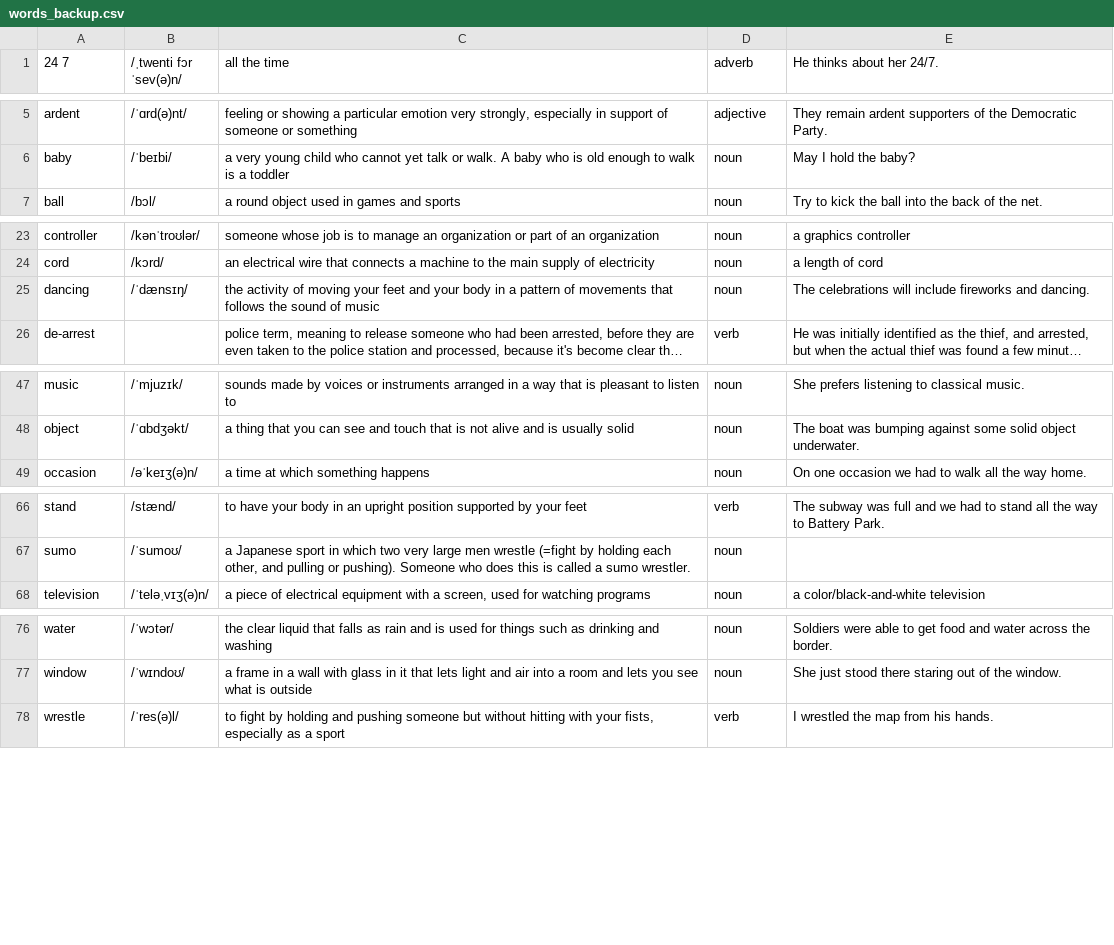
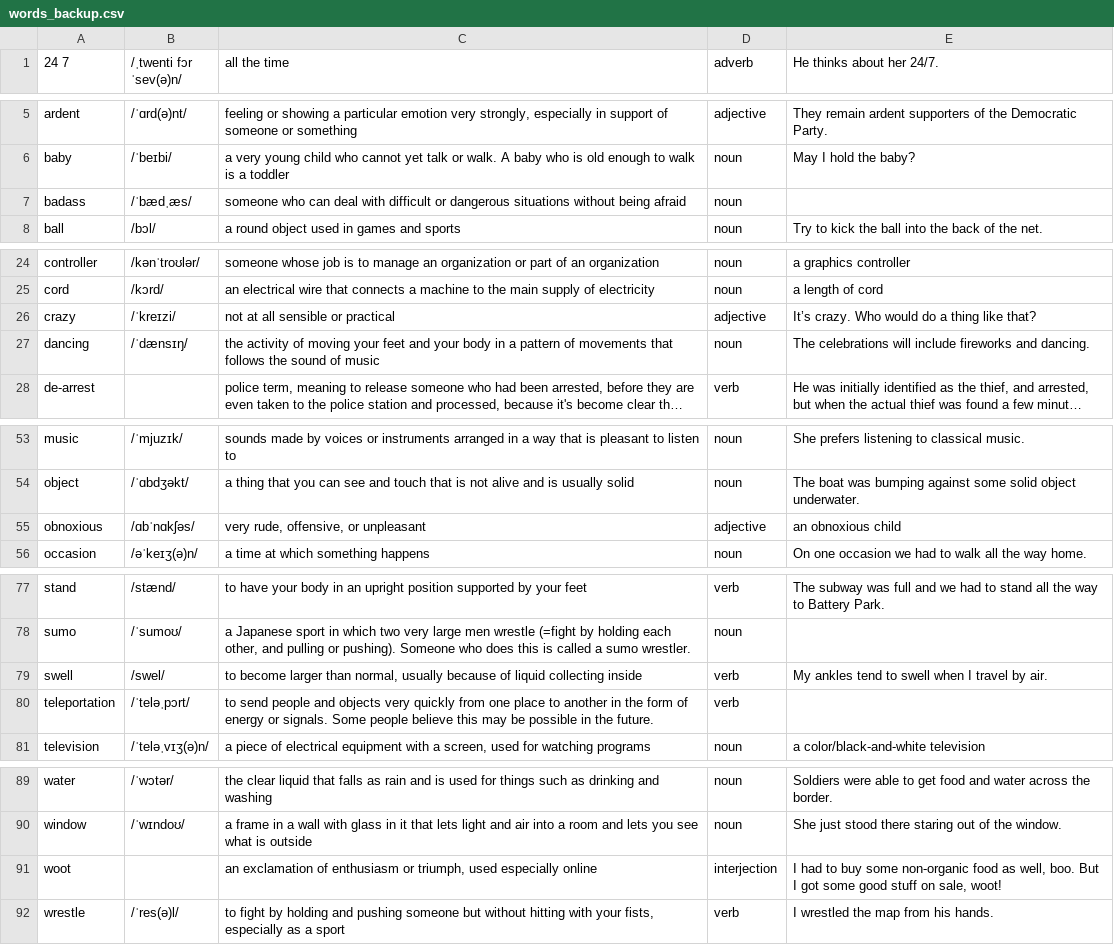
Before and after one commit to dan3lson/furry-dangerzone, a CSV file: db/data/words_backup.csv, drawn as a sheet; only a part is shown, gaps mark what is left out; long unchanged cells end in …; the diff covers the shown part only; the diff names each change by its address in the sheet, - before the commit and + after, or states it on an @@ line.

```diff
--- a/db/data/words_backup.csv
+++ b/db/data/words_backup.csv
+row 7: badass | /ˈbædˌæs/ | someone who can deal with difficult or dangerous situations without being afraid | noun
+row 26: crazy | /ˈkreɪzi/ | not at all sensible or practical | adjective | It’s crazy. Who would do a thing like that?
+row 55: obnoxious | /ɑbˈnɑkʃəs/ | very rude, offensive, or unpleasant | adjective | an obnoxious child
+row 79: swell | /swel/ | to become larger than normal, usually because of liquid collecting inside | verb | My ankles tend to swell when I travel by air.
+row 80: teleportation | /ˈteləˌpɔrt/ | to send people and objects very quickly from one place to another in the form of energy or signals. Some people believe this may be possible in the future. | verb
+row 91: woot |  | an exclamation of enthusiasm or triumph, used especially online | interjection | I had to buy some non-organic food as well, boo. But I got some good stuff on sale, woot!
```
Also changed, not shown: 8 added rows elsewhere in this file, 25 other files.
